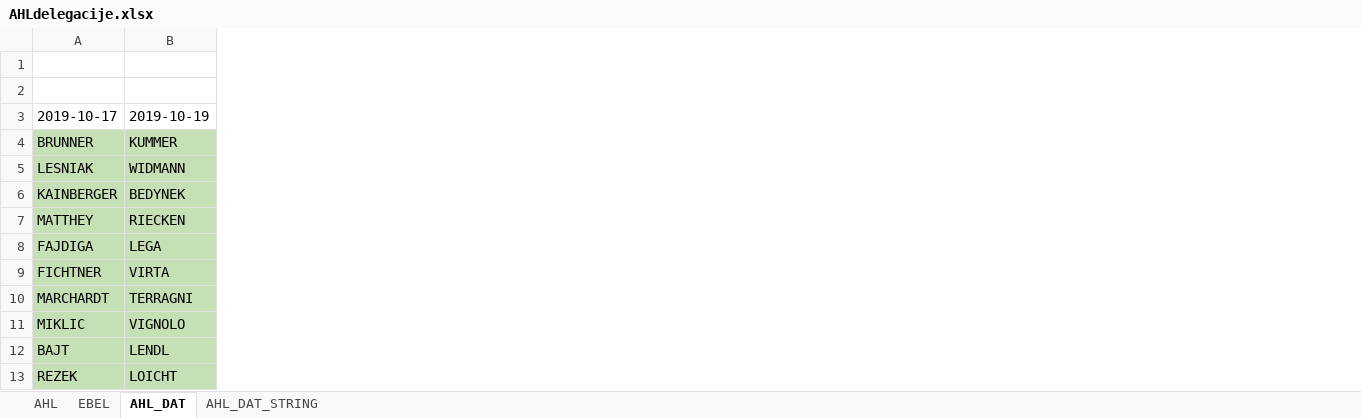
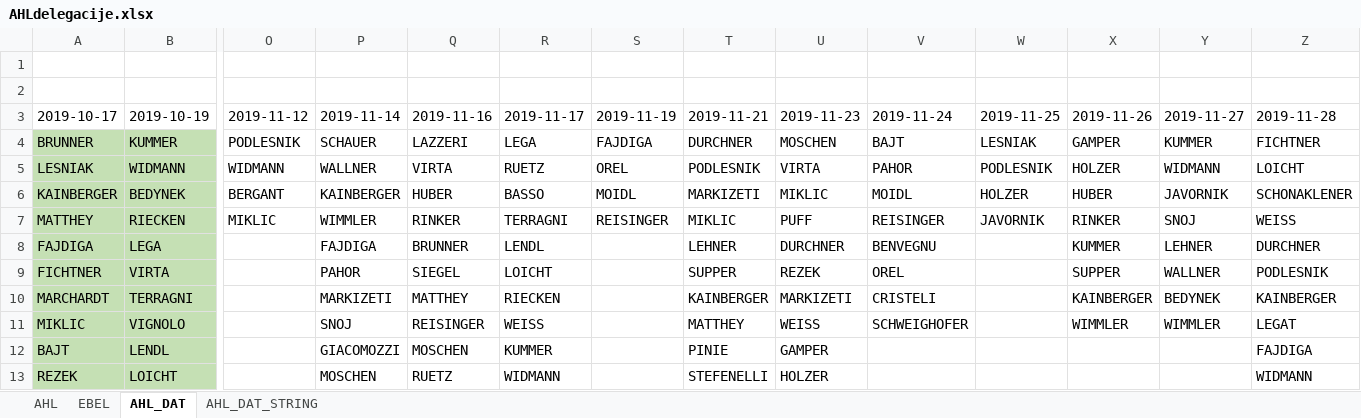
Before and after one commit to snojle23/delegacije, an Excel workbook: data/AHLdelegacije.xlsx, sheet AHL_DAT, drawn as a sheet; only a part is shown, gaps mark what is left out; values as stored, in another font and other column widths than the file's, no borders; the diff covers the shown part only; the diff names each change by its address in the sheet, - before the commit and + after, or states it on an @@ line.

```diff
--- a/data/AHLdelegacije.xlsx (sheet AHL_DAT)
+++ b/data/AHLdelegacije.xlsx (sheet AHL_DAT)
+column O (2019-11-12), rows 4-7: PODLESNIK | WIDMANN | BERGANT | MIKLIC
+column P (2019-11-14), rows 4-13: SCHAUER | WALLNER | KAINBERGER | WIMMLER | FAJDIGA | PAHOR | MARKIZETI | SNOJ | GIACOMOZZI | MOSCHEN
+column Q (2019-11-16), rows 4-13: LAZZERI | VIRTA | HUBER | RINKER | BRUNNER | SIEGEL | MATTHEY | REISINGER | MOSCHEN | RUETZ
+column R (2019-11-17), rows 4-13: LEGA | RUETZ | BASSO | TERRAGNI | LENDL | LOICHT | RIECKEN | WEISS | KUMMER | WIDMANN
+column S (2019-11-19), rows 4-7: FAJDIGA | OREL | MOIDL | REISINGER
+column T (2019-11-21), rows 4-13: DURCHNER | PODLESNIK | MARKIZETI | MIKLIC | LEHNER | SUPPER | KAINBERGER | MATTHEY | PINIE | STEFENELLI
+column U (2019-11-23), rows 4-13: MOSCHEN | VIRTA | MIKLIC | PUFF | DURCHNER | REZEK | MARKIZETI | WEISS | GAMPER | HOLZER
+column V (2019-11-24), rows 4-11: BAJT | PAHOR | MOIDL | REISINGER | BENVEGNU | OREL | CRISTELI | SCHWEIGHOFER
+column W (2019-11-25), rows 4-7: LESNIAK | PODLESNIK | HOLZER | JAVORNIK
+column X (2019-11-26), rows 4-11: GAMPER | HOLZER | HUBER | RINKER | KUMMER | SUPPER | KAINBERGER | WIMMLER
+column Y (2019-11-27), rows 4-11: KUMMER | WIDMANN | JAVORNIK | SNOJ | LEHNER | WALLNER | BEDYNEK | WIMMLER
+column Z (2019-11-28), rows 4-13: FICHTNER | LOICHT | SCHONAKLENER | WEISS | DURCHNER | PODLESNIK | KAINBERGER | LEGAT | FAJDIGA | WIDMANN
```
Also changed, not shown: 11 added columns and 2 edited cells elsewhere in this sheet, sheet AHL, sheet EBEL, sheet AHL_DAT_STRING, data/AHLdelegacije - Copy.xlsx, 11 other files.
